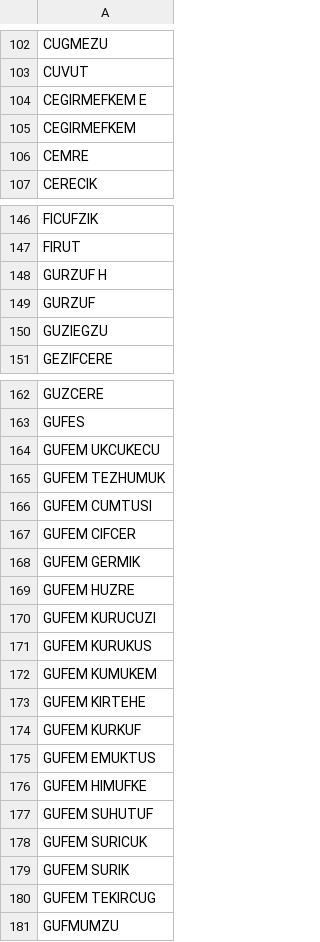
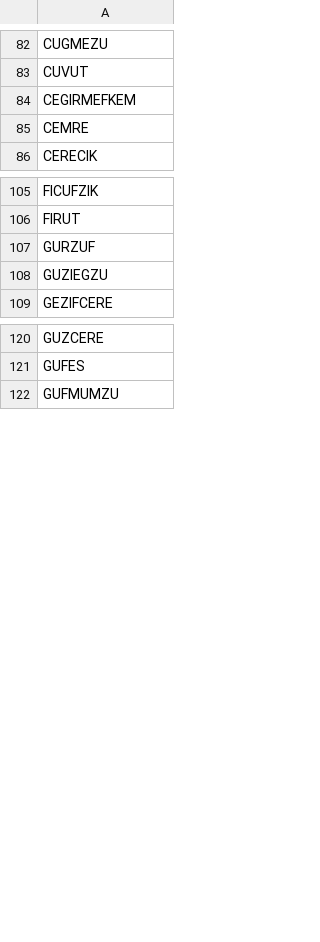
Before and after one commit to IRMEDEMIR/Well_Management_Visualization, a CSV file: TPAO_01/output/Sahalar.csv, drawn as a sheet; only a part is shown, gaps mark what is left out; the diff covers the shown part only.

```diff
--- a/TPAO_01/output/Sahalar.csv
+++ b/TPAO_01/output/Sahalar.csv
@@ -103,3 +83,2 @@ CUGMEZU
 CUVUT
-CEGIRMEFKEM E
 CEGIRMEFKEM
@@ -147,3 +106,2 @@ FICUFZIK
 FIRUT
-GURZUF H
 GURZUF
@@ -163,19 +121,2 @@ GUZCERE
 GUFES
-GUFEM UKCUKECU
-GUFEM TEZHUMUK
-GUFEM CUMTUSI
-GUFEM CIFCER
-GUFEM GERMIK
-GUFEM HUZRE
-GUFEM KURUCUZI
-GUFEM KURUKUS
-GUFEM KUMUKEM
-GUFEM KIRTEHE
-GUFEM KURKUF
-GUFEM EMUKTUS
-GUFEM HIMUFKE
-GUFEM SUHUTUF
-GUFEM SURICUK
-GUFEM SURIK
-GUFEM TEKIRCUG
 GUFMUMZU
```
Also changed, not shown: 68 removed rows and 1 edited cell elsewhere in this file, 5 other files.
